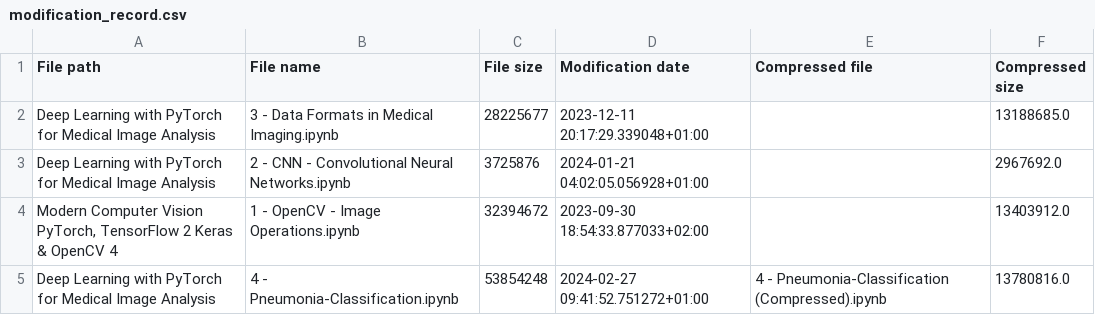
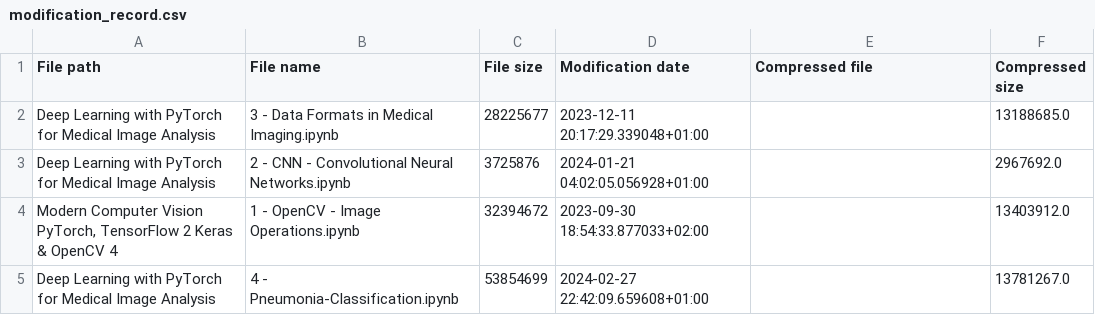
Before and after one commit to RaphaelZH/OpenCV_Program_EN, a CSV file: modification_record.csv, drawn as a sheet.

```diff
--- a/modification_record.csv
+++ b/modification_record.csv
@@ -4,2 +4,2 @@ Deep Learning with PyTorch for Medical Image Analysis,2 - CNN - Convolutional Ne
 "Modern Computer Vision PyTorch, TensorFlow 2 Keras & OpenCV 4",1 - OpenCV - Image Operations.ipynb,32394672,2023-09-30 18:54:33.877033+02:00,,13403912.0
-Deep Learning with PyTorch for Medical Image Analysis,4 - Pneumonia-Classification.ipynb,53854248,2024-02-27 09:41:52.751272+01:00,4 - Pneumonia-Classification (Compressed).ipynb,13780816.0
+Deep Learning with PyTorch for Medical Image Analysis,4 - Pneumonia-Classification.ipynb,53854699,2024-02-27 22:42:09.659608+01:00,,13781267.0
```
Also changed, not shown: 1 other file.
